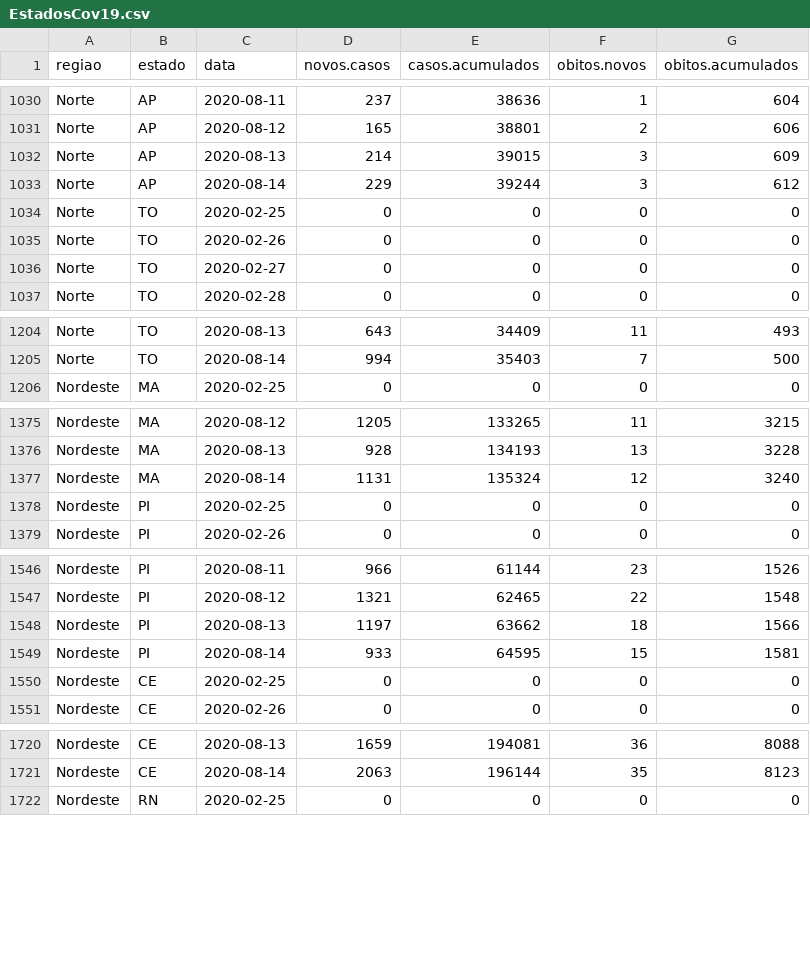
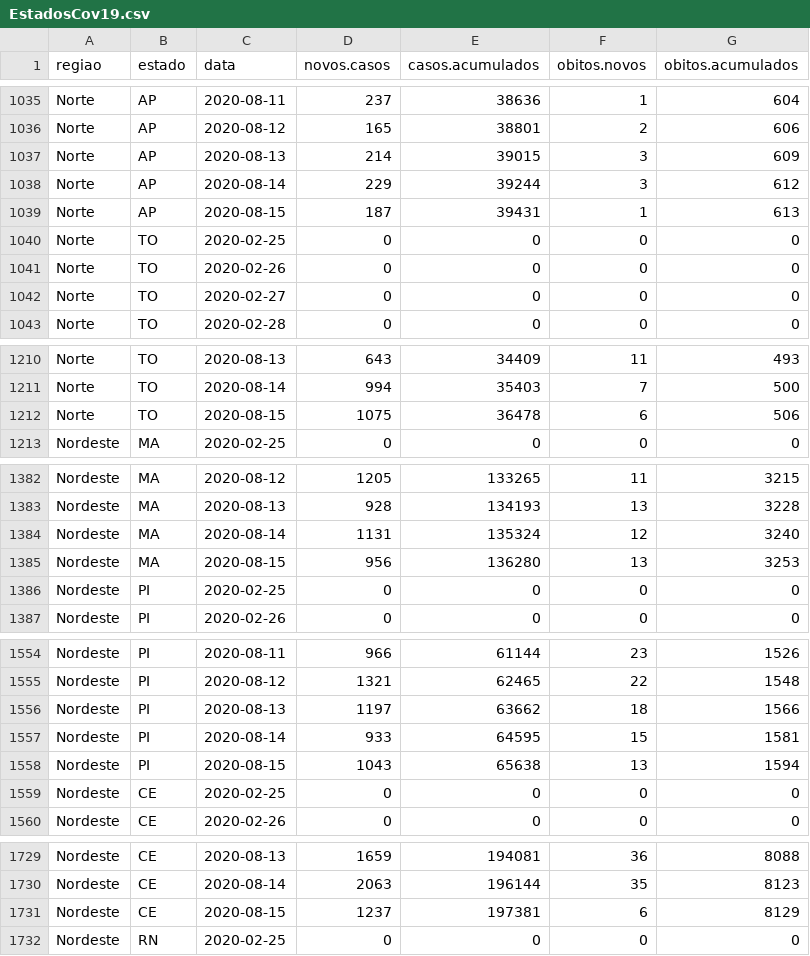
Before and after one commit to covid19br/reports, a CSV file: dados/EstadosCov19.csv, drawn as a sheet; only a part is shown, gaps mark what is left out; the diff covers the shown part only; the diff names each change by its address in the sheet, - before the commit and + after, or states it on an @@ line.

```diff
--- a/dados/EstadosCov19.csv
+++ b/dados/EstadosCov19.csv
+row 1039: Norte | AP | 2020-08-15 | 187 | 39431 | 1 | 613
+row 1212: Norte | TO | 2020-08-15 | 1075 | 36478 | 6 | 506
+row 1385: Nordeste | MA | 2020-08-15 | 956 | 136280 | 13 | 3253
+row 1558: Nordeste | PI | 2020-08-15 | 1043 | 65638 | 13 | 1594
+row 1731: Nordeste | CE | 2020-08-15 | 1237 | 197381 | 6 | 8129
```
Also changed, not shown: 22 added rows elsewhere in this file, dados/BrasilCov19.csv, 1 other file.
